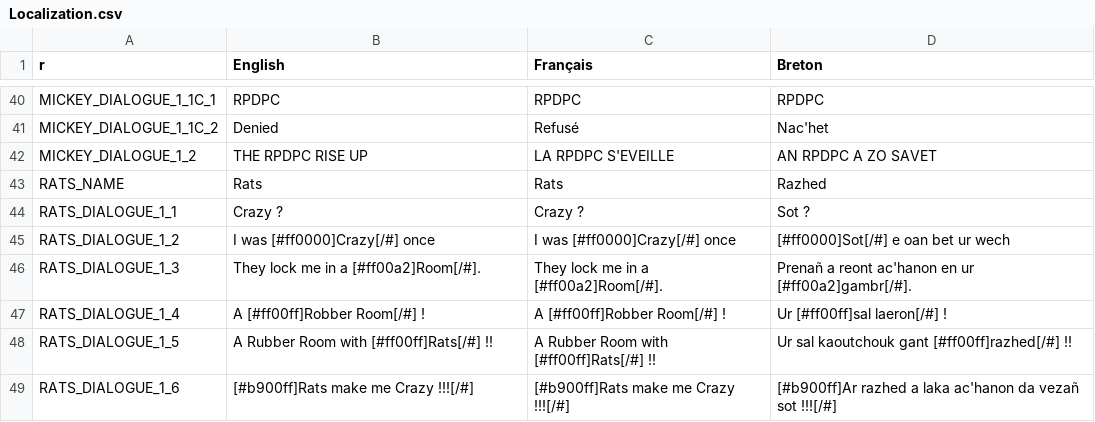
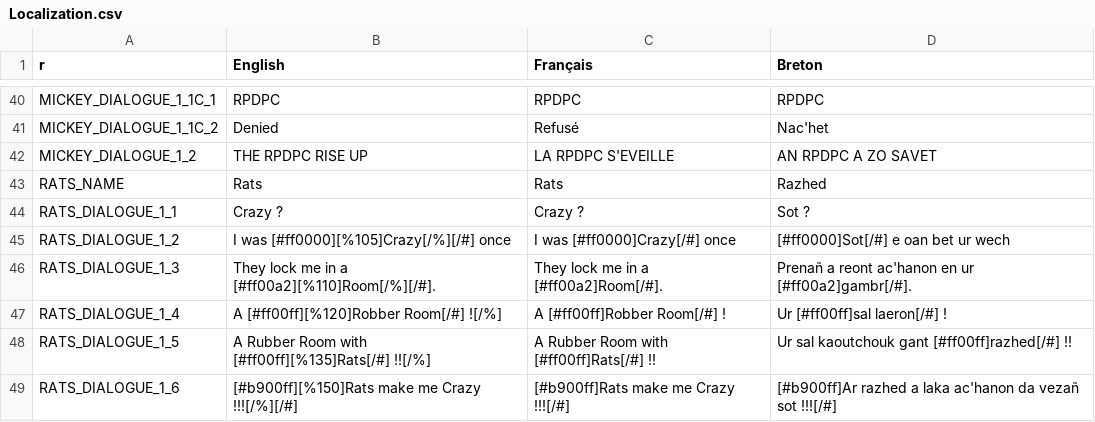
Before and after one commit to Polissages-de-Couilles/Reflets-Oublies, a CSV file: Assets/Resources/Localization.csv, drawn as a sheet; only a part is shown, gaps mark what is left out.

```diff
--- a/Assets/Resources/Localization.csv
+++ b/Assets/Resources/Localization.csv
@@ -44,6 +44,6 @@ RATS_NAME,Rats,Rats,Razhed
 RATS_DIALOGUE_1_1,Crazy ?,Crazy ?,Sot ?
-RATS_DIALOGUE_1_2,I was [#ff0000]Crazy[/#] once,I was [#ff0000]Crazy[/#] once,[#ff0000]Sot[/#] e oan bet ur wech
-RATS_DIALOGUE_1_3,They lock me in a [#ff00a2]Room[/#].,They lock me in a [#ff00a2]Room[/#].,Prenañ a reont ac'hanon en ur [#ff00a2]gambr[/#].
-RATS_DIALOGUE_1_4,A [#ff00ff]Robber Room[/#] !,A [#ff00ff]Robber Room[/#] !,Ur [#ff00ff]sal laeron[/#] !
-RATS_DIALOGUE_1_5,A Rubber Room with [#ff00ff]Rats[/#] !!,A Rubber Room with [#ff00ff]Rats[/#] !!,Ur sal kaoutchouk gant [#ff00ff]razhed[/#] !!
-RATS_DIALOGUE_1_6,[#b900ff]Rats make me Crazy !!![/#] ,[#b900ff]Rats make me Crazy !!![/#] ,[#b900ff]Ar razhed a laka ac'hanon da vezañ sot !!![/#]
+RATS_DIALOGUE_1_2,I was [#ff0000][%105]Crazy[/%][/#] once,I was [#ff0000]Crazy[/#] once,[#ff0000]Sot[/#] e oan bet ur wech
+RATS_DIALOGUE_1_3,They lock me in a [#ff00a2][%110]Room[/%][/#].,They lock me in a [#ff00a2]Room[/#].,Prenañ a reont ac'hanon en ur [#ff00a2]gambr[/#].
+RATS_DIALOGUE_1_4,A [#ff00ff][%120]Robber Room[/#] ![/%],A [#ff00ff]Robber Room[/#] !,Ur [#ff00ff]sal laeron[/#] !
+RATS_DIALOGUE_1_5,A Rubber Room with [#ff00ff][%135]Rats[/#] !![/%],A Rubber Room with [#ff00ff]Rats[/#] !!,Ur sal kaoutchouk gant [#ff00ff]razhed[/#] !!
+RATS_DIALOGUE_1_6,[#b900ff][%150]Rats make me Crazy !!![/%][/#] ,[#b900ff]Rats make me Crazy !!![/#] ,[#b900ff]Ar razhed a laka ac'hanon da vezañ sot !!![/#]
```
Also changed, not shown: 3 other files.
